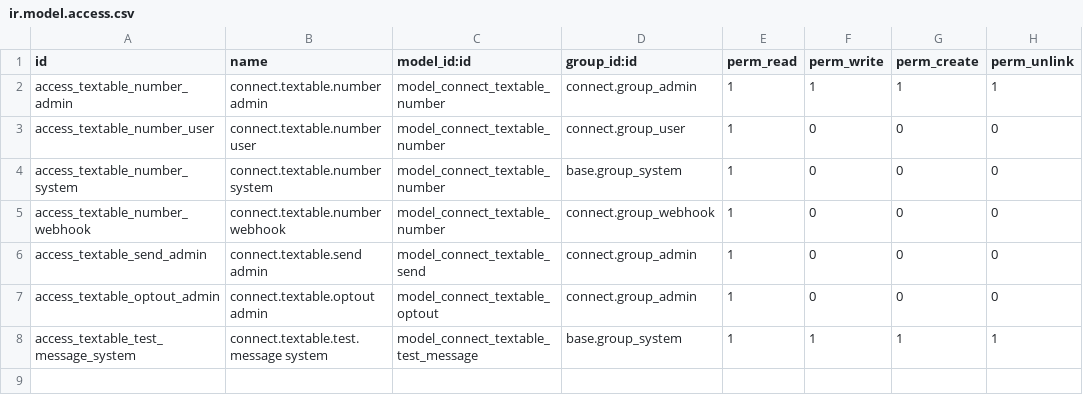
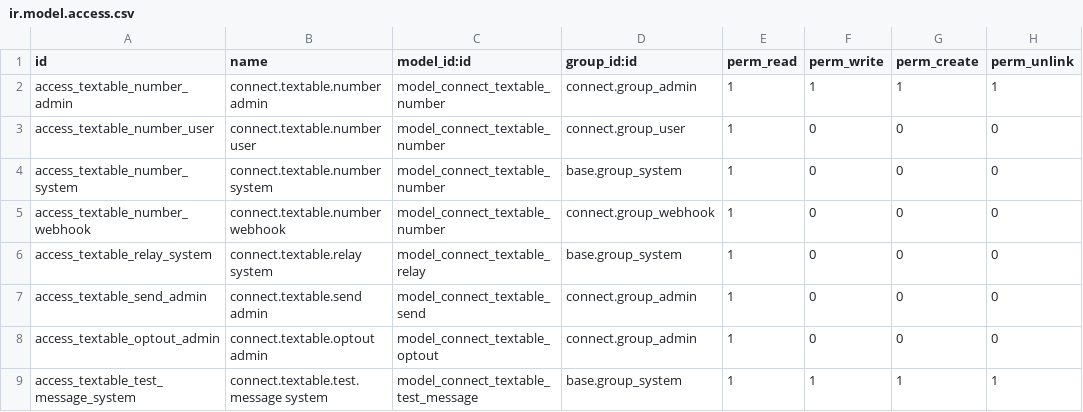
Before and after one commit to HarrisonConsulting/connect_addons, a CSV file: connect_textable/security/ir.model.access.csv, drawn as a sheet; the diff names each change by its address in the sheet, - before the commit and + after, or states it on an @@ line.

Commit message:
Issue one relay webhook secret per Textable user
Textable posts to each user's own relayWebhook, so a single database-wide
path token had to be registered on every user, and any holder of one URL
could post for every other user's numbers. Relay secrets now live on
connect.textable.relay, one per Textable user, rotated from a number's
form; a post is accepted only when its TextableUserID is the user the
token was issued to. The settings-level secret and its parameter mirror
are removed, and neutralization blanks every relay hash.

```diff
--- a/connect_textable/security/ir.model.access.csv
+++ b/connect_textable/security/ir.model.access.csv
+row 6: access_textable_relay_system | connect.textable.relay system | model_connect_textable_relay | base.group_system | 1 | 0 | 0 | 0
```
Also changed, not shown: 13 other files.
